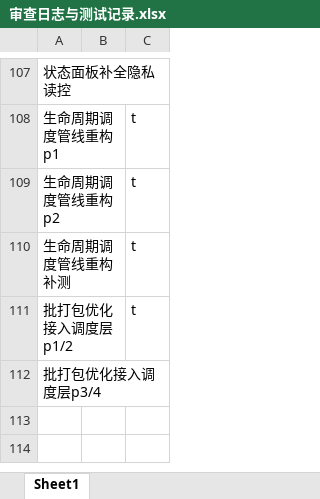
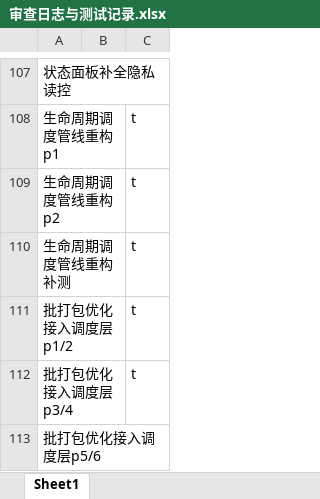
Before and after one commit to makomi-1/redstonelink-makomi, an Excel workbook: docs_dev/审查日志与测试记录.xlsx, sheet Sheet1, drawn as a sheet; only a part is shown, gaps mark what is left out; values as stored, in another font and other column widths than the file's, no borders; the diff names each change by its address in the sheet, - before the commit and + after, or states it on an @@ line.

Commit message:
## 批打包优化接入调度层p3/4

```diff
--- a/docs_dev/审查日志与测试记录.xlsx (sheet Sheet1)
+++ b/docs_dev/审查日志与测试记录.xlsx (sheet Sheet1)
-C112: (empty)
+C112: t
+row 113: 批打包优化接入调度层p5/6
```
Also changed, not shown: 5 other files.
